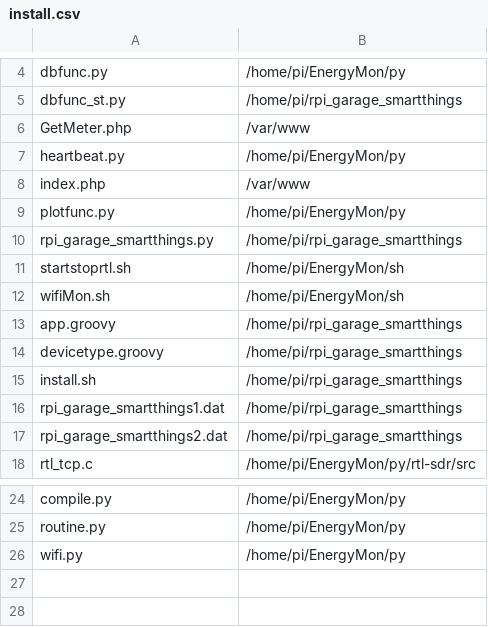
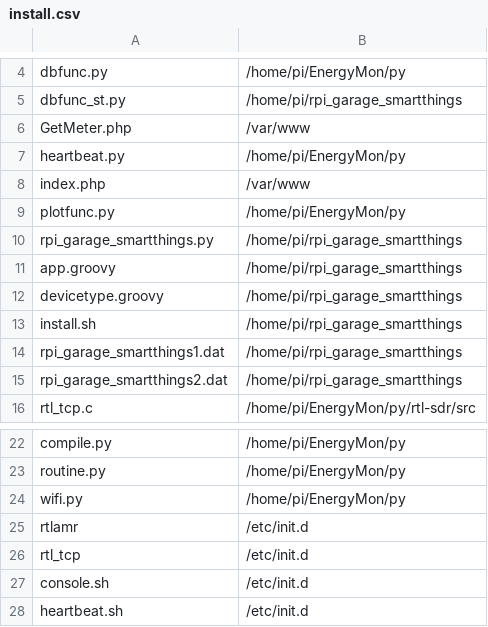
Before and after one commit to stephmack/funmeter, a CSV file: install.csv, drawn as a sheet; only a part is shown, gaps mark what is left out.

```diff
--- a/install.csv
+++ b/install.csv
@@ -10,4 +10,2 @@ plotfunc.py,/home/pi/EnergyMon/py
 rpi_garage_smartthings.py,/home/pi/rpi_garage_smartthings
-startstoprtl.sh,/home/pi/EnergyMon/sh
-wifiMon.sh,/home/pi/EnergyMon/sh
 app.groovy,/home/pi/rpi_garage_smartthings
@@ -26 +24,5 @@ routine.py,/home/pi/EnergyMon/py
 wifi.py,/home/pi/EnergyMon/py
+rtlamr,/etc/init.d
+rtl_tcp,/etc/init.d
+console.sh,/etc/init.d
+heartbeat.sh,/etc/init.d
```
Also changed, not shown: 2 other files.
